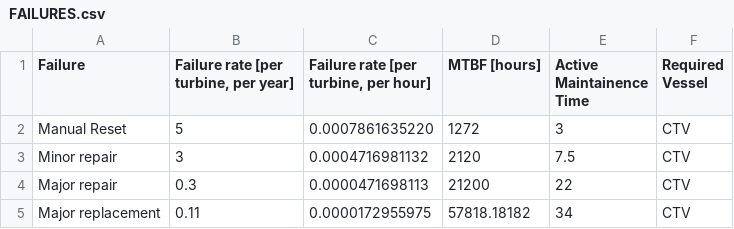
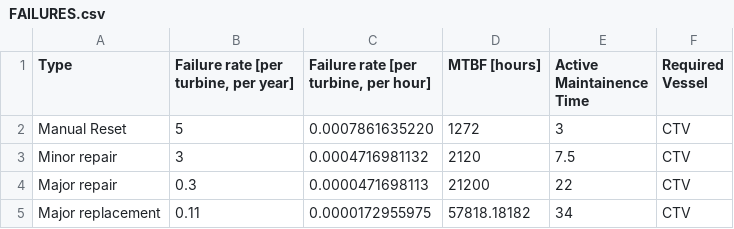
Before and after one commit to mcleantom/PyOffshoreWindOM, a CSV file: FAILURES.csv, drawn as a sheet.

```diff
--- a/FAILURES.csv
+++ b/FAILURES.csv
@@ -1,2 +1,2 @@
-Failure,"Failure rate [per turbine, per year]","Failure rate [per turbine, per hour]",MTBF [hours],Active Maintainence Time,Required Vessel
+Type,"Failure rate [per turbine, per year]","Failure rate [per turbine, per hour]",MTBF [hours],Active Maintainence Time,Required Vessel
 Manual Reset,5,0.0007861635220,1272,3,CTV
```
Also changed, not shown: 2 other files.
